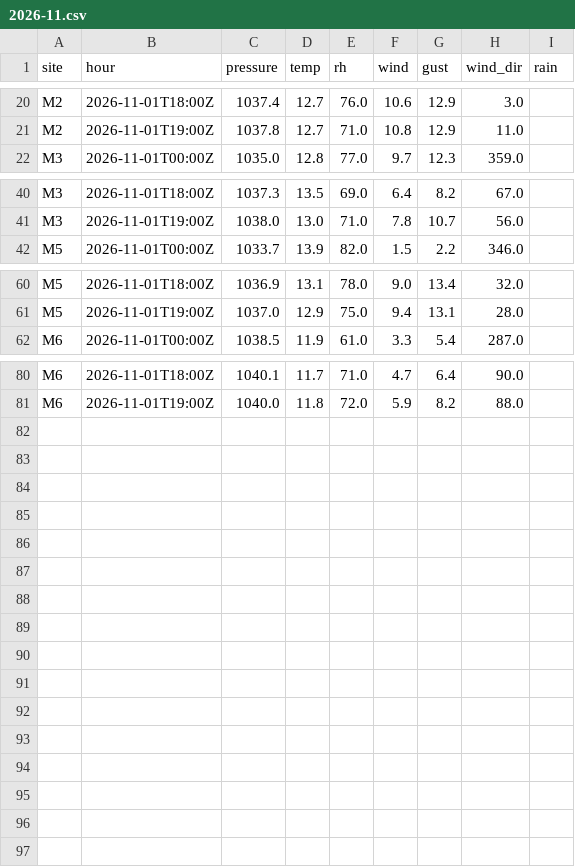
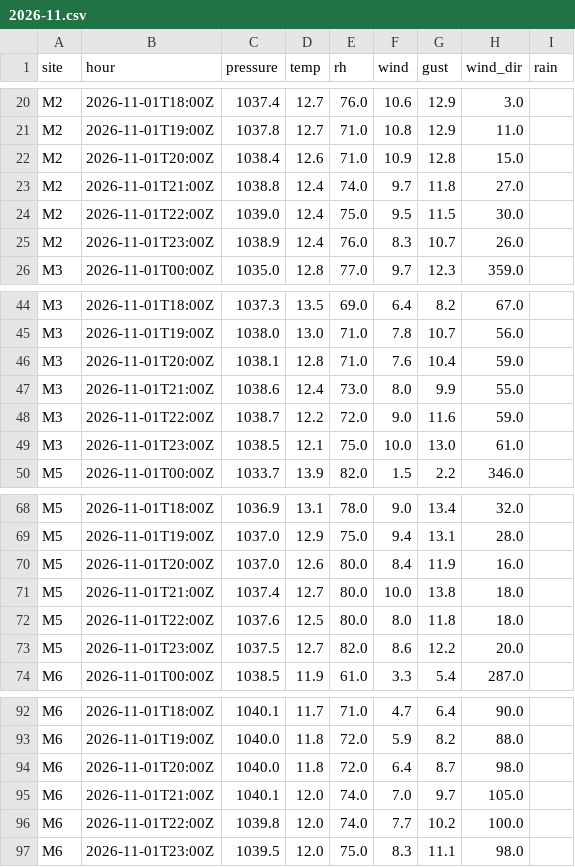
Before and after one commit to lgriffin/weatherlink_website, a CSV file: neighbours/iwbn/2026-11.csv, drawn as a sheet; only a part is shown, gaps mark what is left out.

```diff
--- a/neighbours/iwbn/2026-11.csv
+++ b/neighbours/iwbn/2026-11.csv
@@ -21,2 +21,6 @@ M2,2026-11-01T18:00Z,1037.4,12.7,76.0,10.6,12.9,3.0,
 M2,2026-11-01T19:00Z,1037.8,12.7,71.0,10.8,12.9,11.0,
+M2,2026-11-01T20:00Z,1038.4,12.6,71.0,10.9,12.8,15.0,
+M2,2026-11-01T21:00Z,1038.8,12.4,74.0,9.7,11.8,27.0,
+M2,2026-11-01T22:00Z,1039.0,12.4,75.0,9.5,11.5,30.0,
+M2,2026-11-01T23:00Z,1038.9,12.4,76.0,8.3,10.7,26.0,
 M3,2026-11-01T00:00Z,1035.0,12.8,77.0,9.7,12.3,359.0,
@@ -41,2 +45,6 @@ M3,2026-11-01T18:00Z,1037.3,13.5,69.0,6.4,8.2,67.0,
 M3,2026-11-01T19:00Z,1038.0,13.0,71.0,7.8,10.7,56.0,
+M3,2026-11-01T20:00Z,1038.1,12.8,71.0,7.6,10.4,59.0,
+M3,2026-11-01T21:00Z,1038.6,12.4,73.0,8.0,9.9,55.0,
+M3,2026-11-01T22:00Z,1038.7,12.2,72.0,9.0,11.6,59.0,
+M3,2026-11-01T23:00Z,1038.5,12.1,75.0,10.0,13.0,61.0,
 M5,2026-11-01T00:00Z,1033.7,13.9,82.0,1.5,2.2,346.0,
@@ -61,2 +69,6 @@ M5,2026-11-01T18:00Z,1036.9,13.1,78.0,9.0,13.4,32.0,
 M5,2026-11-01T19:00Z,1037.0,12.9,75.0,9.4,13.1,28.0,
+M5,2026-11-01T20:00Z,1037.0,12.6,80.0,8.4,11.9,16.0,
+M5,2026-11-01T21:00Z,1037.4,12.7,80.0,10.0,13.8,18.0,
+M5,2026-11-01T22:00Z,1037.6,12.5,80.0,8.0,11.8,18.0,
+M5,2026-11-01T23:00Z,1037.5,12.7,82.0,8.6,12.2,20.0,
 M6,2026-11-01T00:00Z,1038.5,11.9,61.0,3.3,5.4,287.0,
@@ -81 +93,5 @@ M6,2026-11-01T18:00Z,1040.1,11.7,71.0,4.7,6.4,90.0,
 M6,2026-11-01T19:00Z,1040.0,11.8,72.0,5.9,8.2,88.0,
+M6,2026-11-01T20:00Z,1040.0,11.8,72.0,6.4,8.7,98.0,
+M6,2026-11-01T21:00Z,1040.1,12.0,74.0,7.0,9.7,105.0,
+M6,2026-11-01T22:00Z,1039.8,12.0,74.0,7.7,10.2,100.0,
+M6,2026-11-01T23:00Z,1039.5,12.0,75.0,8.3,11.1,98.0,
```
Also changed, not shown: neighbours/met-eireann/2026-11.csv, 1 other file.
